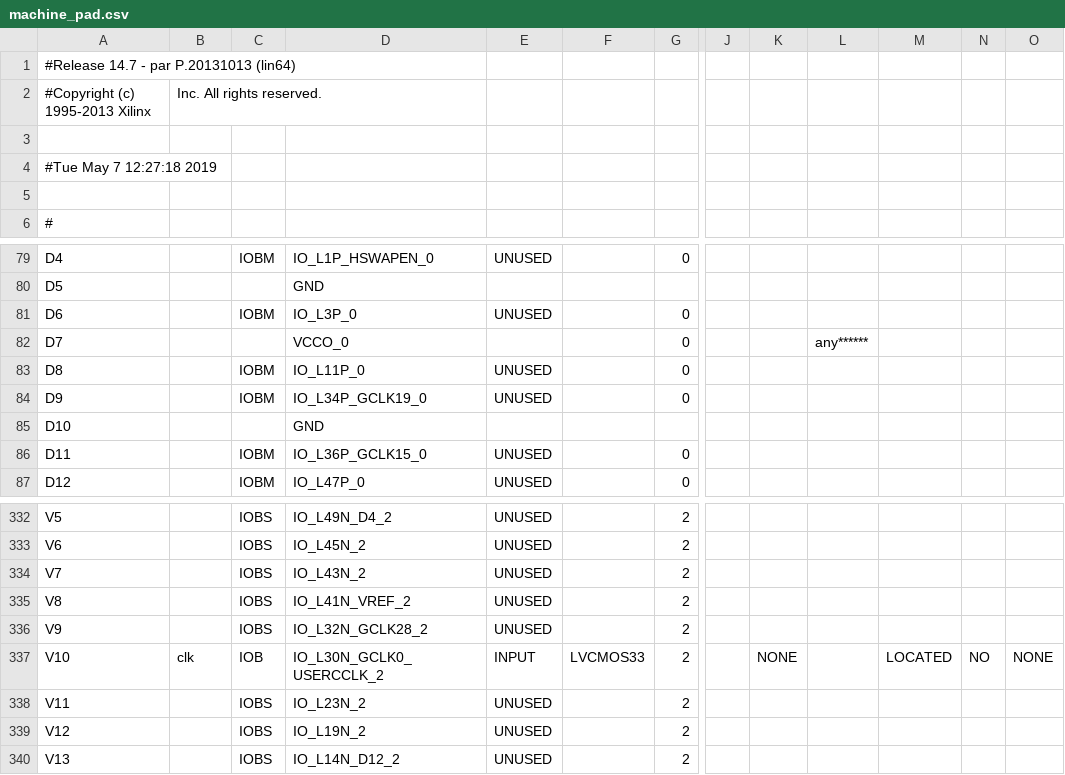
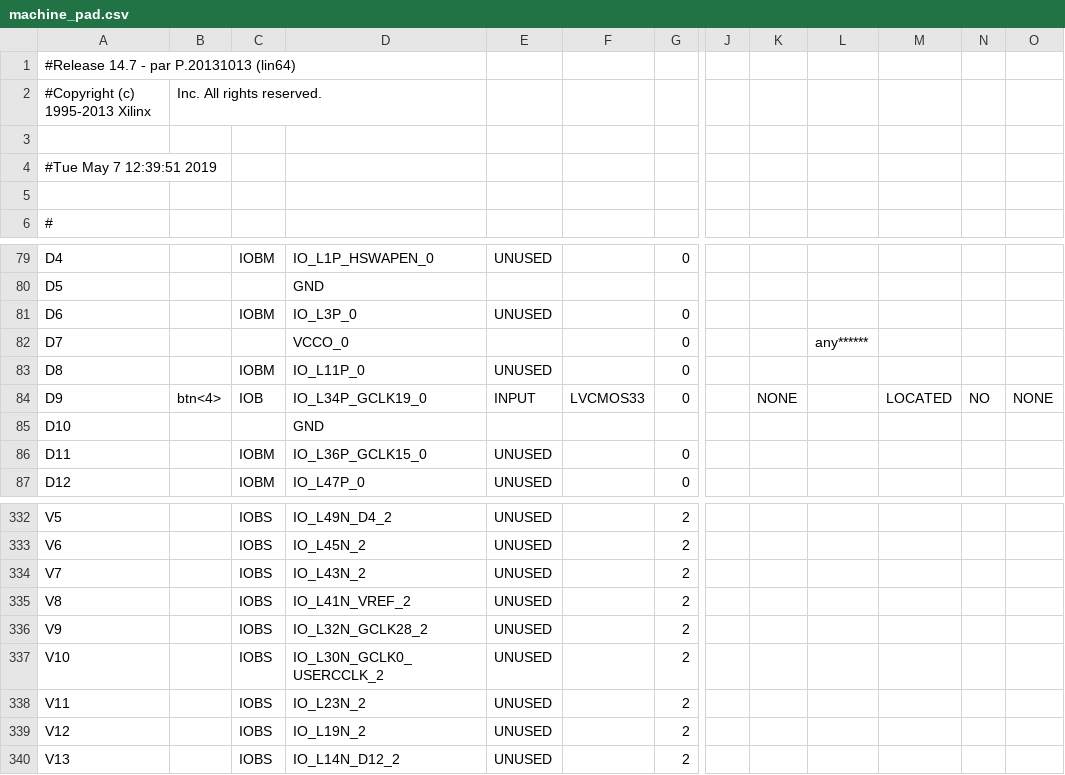
Before and after one commit to Ed-Hong/fpga-proc, a CSV file: proj/machine_pad.csv, drawn as a sheet; only a part is shown, gaps mark what is left out; the diff covers the shown part only; the diff names each change by its address in the sheet, - before the commit and + after, or states it on an @@ line.

```diff
--- a/proj/machine_pad.csv
+++ b/proj/machine_pad.csv
-A4: #Tue May 7 12:27:18 2019
+A4: #Tue May 7 12:39:51 2019
-B84: (empty)
+B84: btn<4>
-C84: IOBM
+C84: IOB
-E84: UNUSED
+E84: INPUT
-F84: (empty)
+F84: LVCMOS33
-K84: (empty)
+K84: NONE
-M84: (empty)
+M84: LOCATED
-N84: (empty)
+N84: NO
-O84: (empty)
+O84: NONE
-B337: clk
+B337: (empty)
-C337: IOB
+C337: IOBS
-E337: INPUT
+E337: UNUSED
-F337: LVCMOS33
+F337: (empty)
-K337: NONE
+K337: (empty)
-M337: LOCATED
+M337: (empty)
-N337: NO
+N337: (empty)
-O337: NONE
+O337: (empty)
```
Also changed, not shown: 68 edited cells elsewhere in this file, 44 other files.
